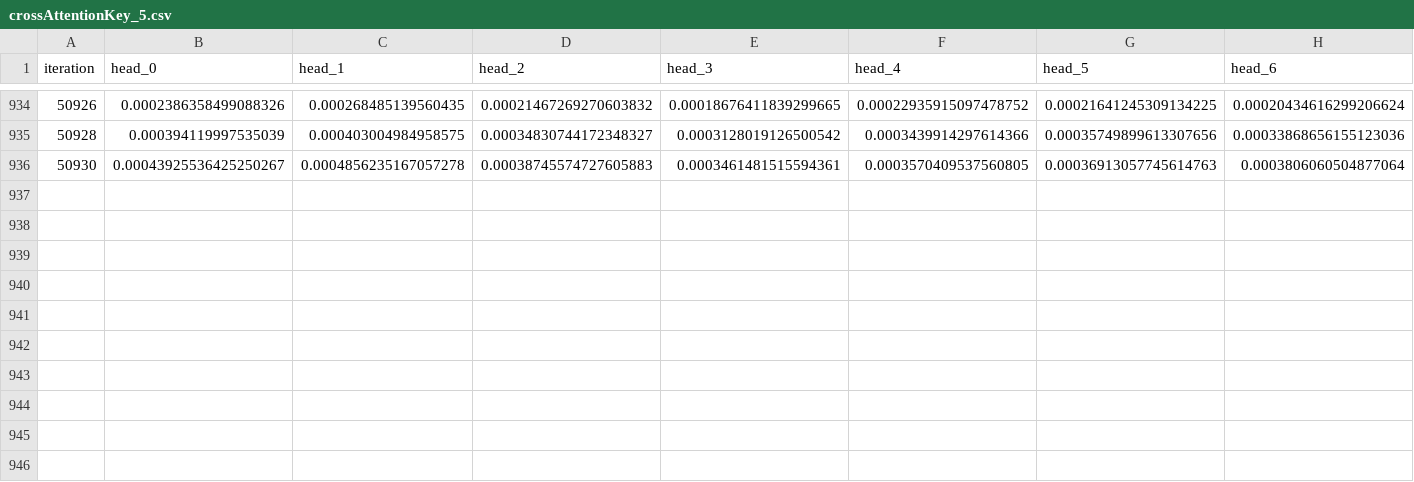
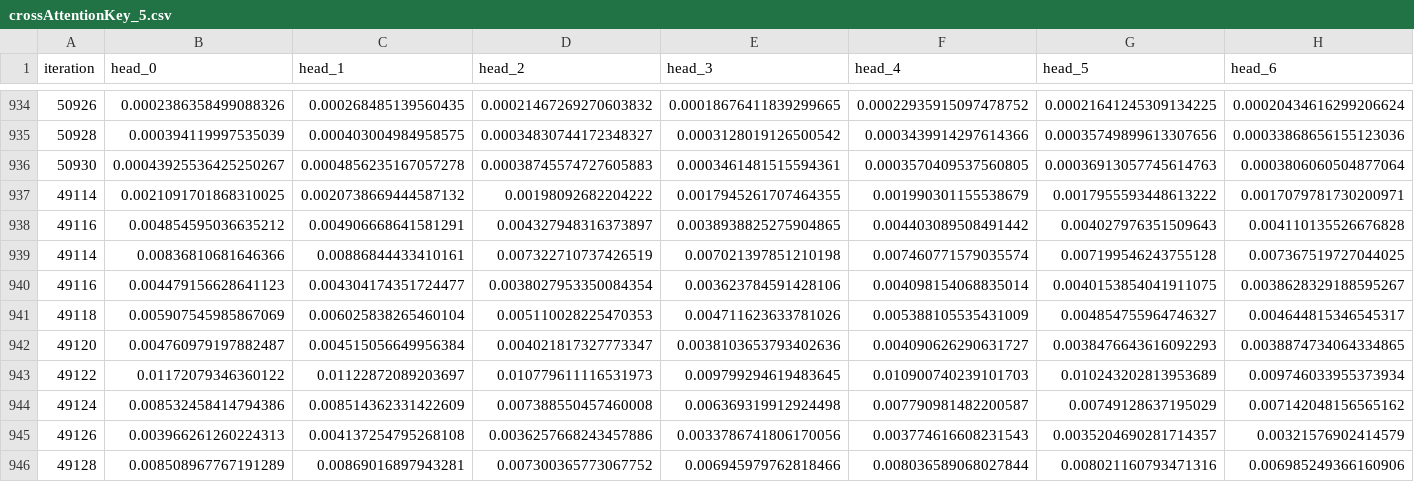
Before and after one commit to Lucabattazzi/Transformer2.0, a CSV file: temperature/crossAttentionKey_5.csv, drawn as a sheet; only a part is shown, gaps mark what is left out; rows hold the shown columns only; the diff names each change by its address in the sheet, - before the commit and + after, or states it on an @@ line.

```diff
--- a/temperature/crossAttentionKey_5.csv
+++ b/temperature/crossAttentionKey_5.csv
+row 937: 49114 | 0.0021091701868310025 | 0.0020738669444587132 | 0.00198092682204222 | 0.0017945261707464355 | 0.001990301155538679 | 0.0017955593448613222 | 0.0017079781730200971
+row 938: 49116 | 0.004854595036635212 | 0.004906668641581291 | 0.004327948316373897 | 0.0038938825275904865 | 0.004403089508491442 | 0.004027976351509643 | 0.004110135526676828
+row 939: 49114 | 0.00836810681646366 | 0.00886844433410161 | 0.007322710737426519 | 0.007021397851210198 | 0.007460771579035574 | 0.007199546243755128 | 0.007367519727044025
+row 940: 49116 | 0.004479156628641123 | 0.004304174351724477 | 0.0038027953350084354 | 0.003623784591428106 | 0.004098154068835014 | 0.0040153854041911075 | 0.0038628329188595267
+row 941: 49118 | 0.005907545985867069 | 0.006025838265460104 | 0.005110028225470353 | 0.004711623633781026 | 0.005388105535431009 | 0.004854755964746327 | 0.004644815346545317
+row 942: 49120 | 0.004760979197882487 | 0.004515056649956384 | 0.004021817327773347 | 0.0038103653793402636 | 0.004090626290631727 | 0.0038476643616092293 | 0.0038874734064334865
+row 943: 49122 | 0.01172079346360122 | 0.01122872089203697 | 0.010779611116531973 | 0.009799294619483645 | 0.010900740239101703 | 0.010243202813953689 | 0.009746033955373934
+row 944: 49124 | 0.008532458414794386 | 0.008514362331422609 | 0.007388550457460008 | 0.006369319912924498 | 0.007790981482200587 | 0.00749128637195029 | 0.007142048156565162
+row 945: 49126 | 0.003966261260224313 | 0.004137254795268108 | 0.0036257668243457886 | 0.0033786741806170056 | 0.003774616608231543 | 0.0035204690281714357 | 0.00321576902414579
+row 946: 49128 | 0.008508967767191289 | 0.00869016897943281 | 0.007300365773067752 | 0.006945979762818466 | 0.008036589068027844 | 0.008021160793471316 | 0.006985249366160906
```
Also changed, not shown: temperature/crossAttentionKey_3.csv, temperature/crossAttentionKey_4.csv, 45 other files.
